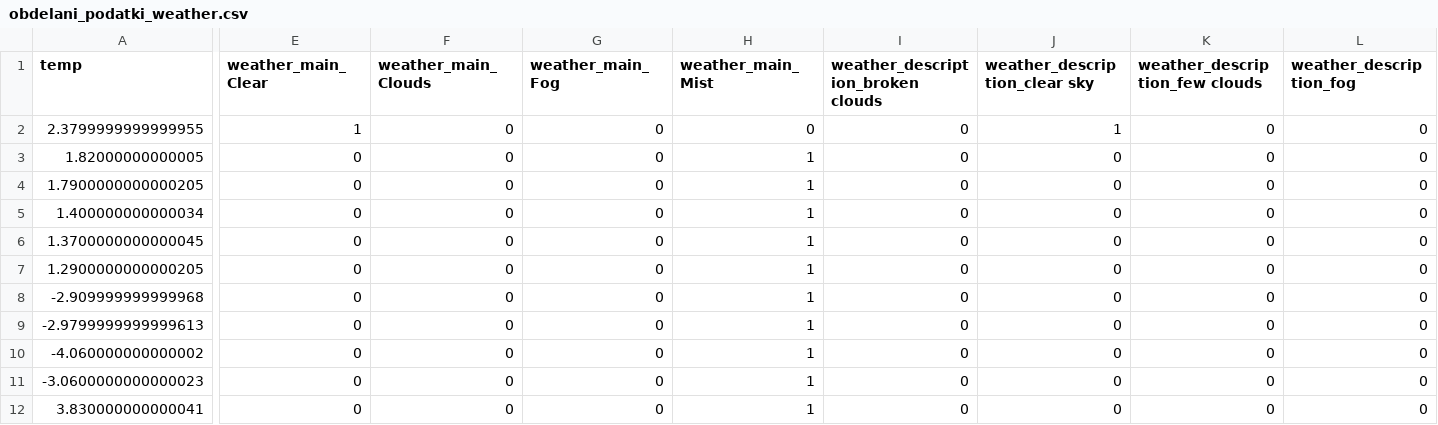
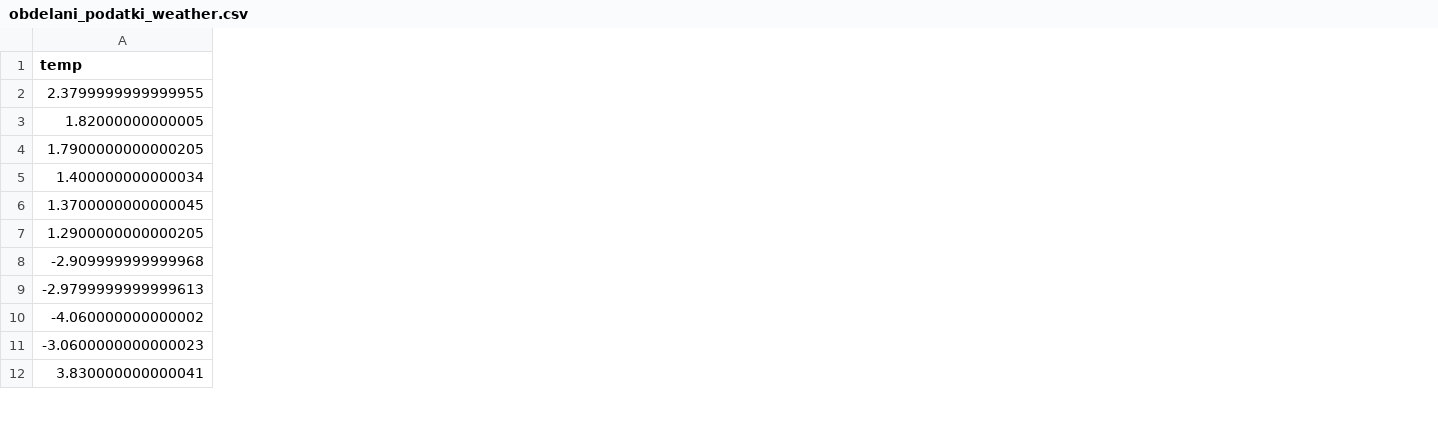
Before and after one commit to zavratnikj/IIS, a CSV file: data/processed/weather/obdelani_podatki_weather.csv, drawn as a sheet; only a part is shown, gaps mark what is left out; the diff covers the shown part only; the diff names each change by its address in the sheet, - before the commit and + after, or states it on an @@ line.

```diff
--- a/data/processed/weather/obdelani_podatki_weather.csv
+++ b/data/processed/weather/obdelani_podatki_weather.csv
-column E (weather_main_Clear), rows 2-12: 1 | 0 | 0 | 0 | 0 | 0 | 0 | 0 | 0 | 0 | 0
-column F (weather_main_Clouds), rows 2-12: all 0
-column G (weather_main_Fog), rows 2-12: all 0
-column H (weather_main_Mist), rows 2-12: 0 | 1 | 1 | 1 | 1 | 1 | 1 | 1 | 1 | 1 | 1
-column I, rows 1-12: weather_description_broken clouds | 0 | 0 | 0 | 0 | 0 | 0 | 0 | 0 | 0 | 0 | 0
-column J (weather_description_clear sky), rows 2-12: 1 | 0 | 0 | 0 | 0 | 0 | 0 | 0 | 0 | 0 | 0
-column K (weather_description_few clouds), rows 2-12: all 0
-column L (weather_description_fog), rows 2-12: all 0
```
Also changed, not shown: 3 removed columns elsewhere in this file, data/processed/obdelani_podatki.csv, 6 other files.
